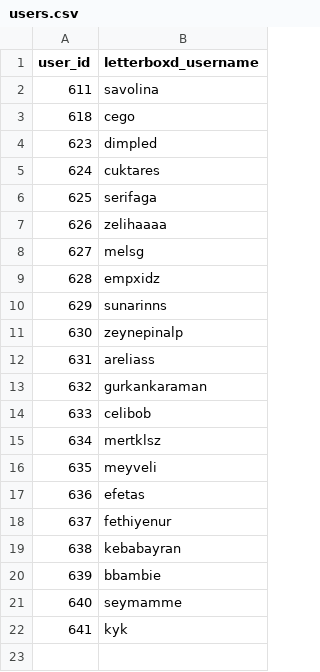
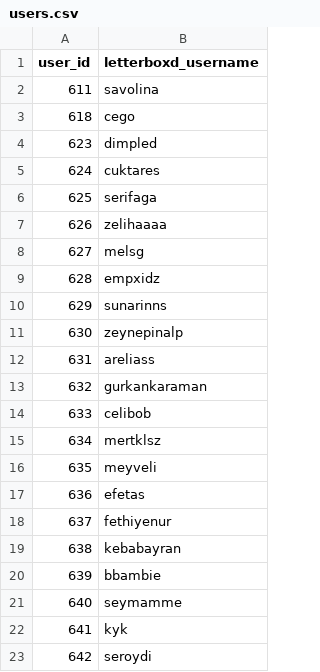
Before and after one commit to gmzdag/group_movie_recommendation_systems, a CSV file: data/users.csv, drawn as a sheet.

```diff
--- a/data/users.csv
+++ b/data/users.csv
@@ -22 +22,2 @@ user_id,letterboxd_username
 641,kyk
+642,seroydi
```
Also changed, not shown: data/watchlist.csv, src/experiments/results/itemcf_results.csv, 11 other files.
